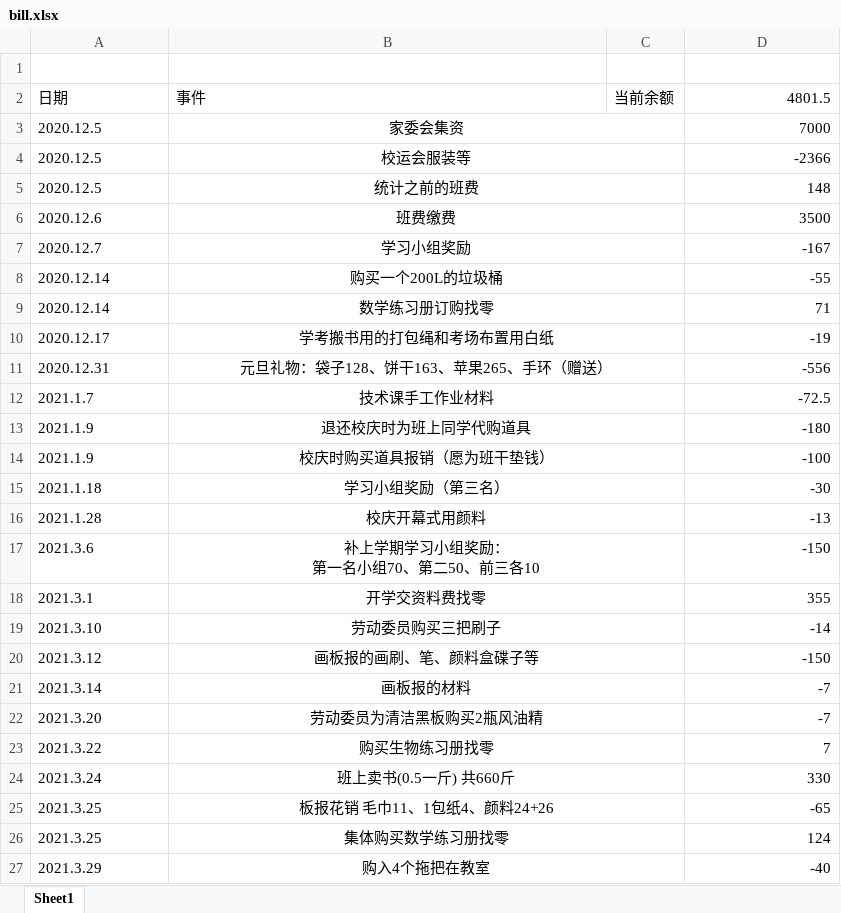
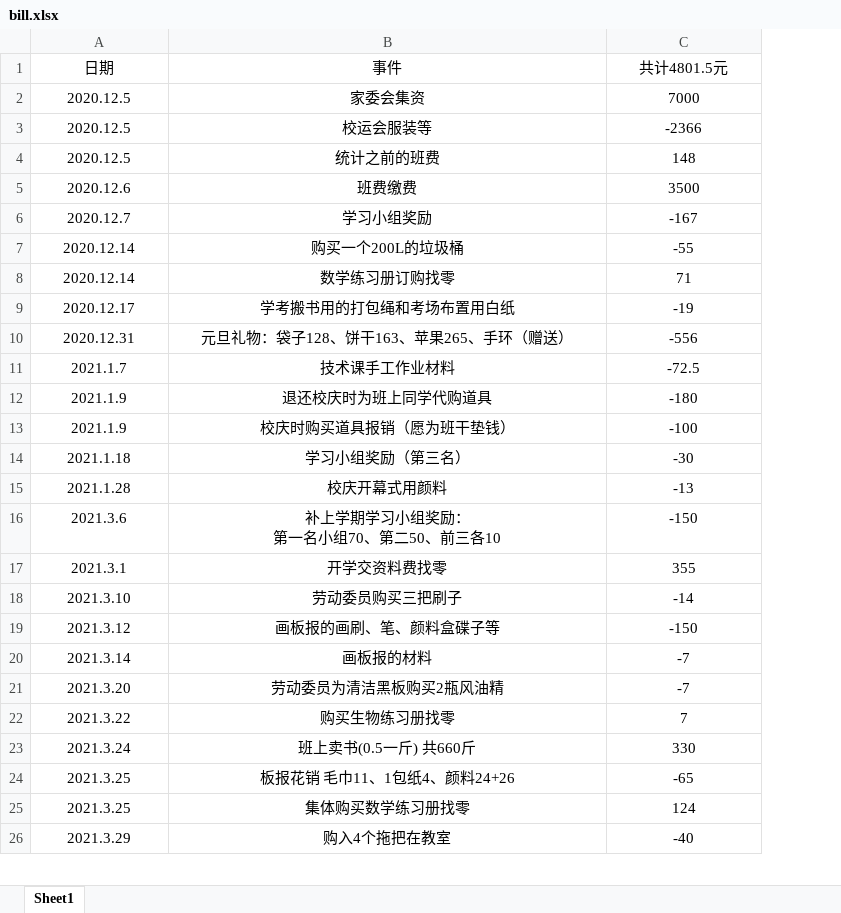
Before and after one commit to yuwenhui2020/yuwenhui2020.github.io, an Excel workbook: bill.xlsx, sheet Sheet1, drawn as a sheet; only a part is shown; values as stored, in another font and other column widths than the file's, no borders; removed rows and columns are numbered as before the commit, all else as after; the diff covers the shown part only; the diff names each change by its address in the sheet, - before the commit and + after, or states it on an @@ line.

```diff
--- a/bill.xlsx (sheet Sheet1)
+++ b/bill.xlsx (sheet Sheet1)
-column C (当前余额), empty
-row 1: (empty)
-A1:B1 alignment: left
+A1:B1 alignment: center
-C1: 4801.5
+C1: 共计4801.5元
-C1:C26 alignment: right
+C1:C26 alignment: center
-A2:A26 alignment: left
+A2:A26 alignment: center
-B3:C3 merged
-B4:C4 merged
-B5:C5 merged
-B6:C6 merged
-B7:C7 merged
-B8:C8 merged
-B9:C9 merged
-B10:C10 merged
-B11:C11 merged
-B12:C12 merged
-B13:C13 merged
-B14:C14 merged
-B15:C15 merged
-B16:C16 merged
-B17:C17 merged
-B18:C18 merged
-B19:C19 merged
-B20:C20 merged
-B21:C21 merged
-B22:C22 merged
-B23:C23 merged
-B24:C24 merged
-B25:C25 merged
-B26:C26 merged
-B27:C27 merged
```
Also changed, not shown: cell formats and merged cells elsewhere in this sheet, 2 other files.
